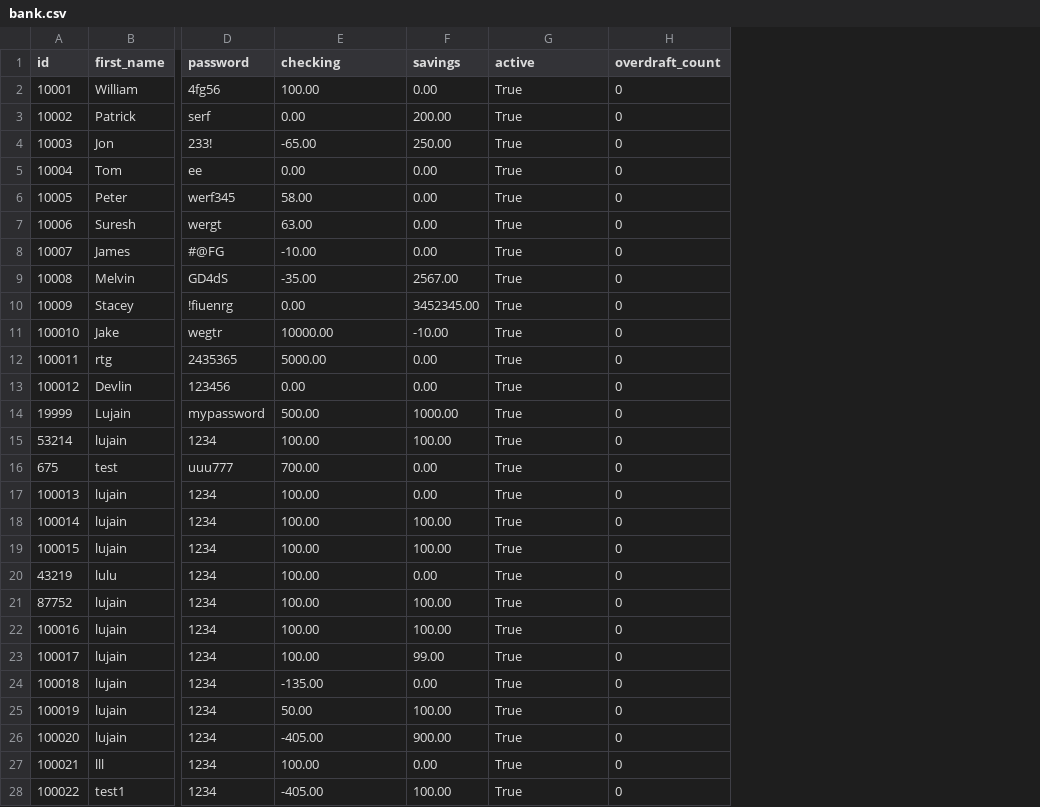
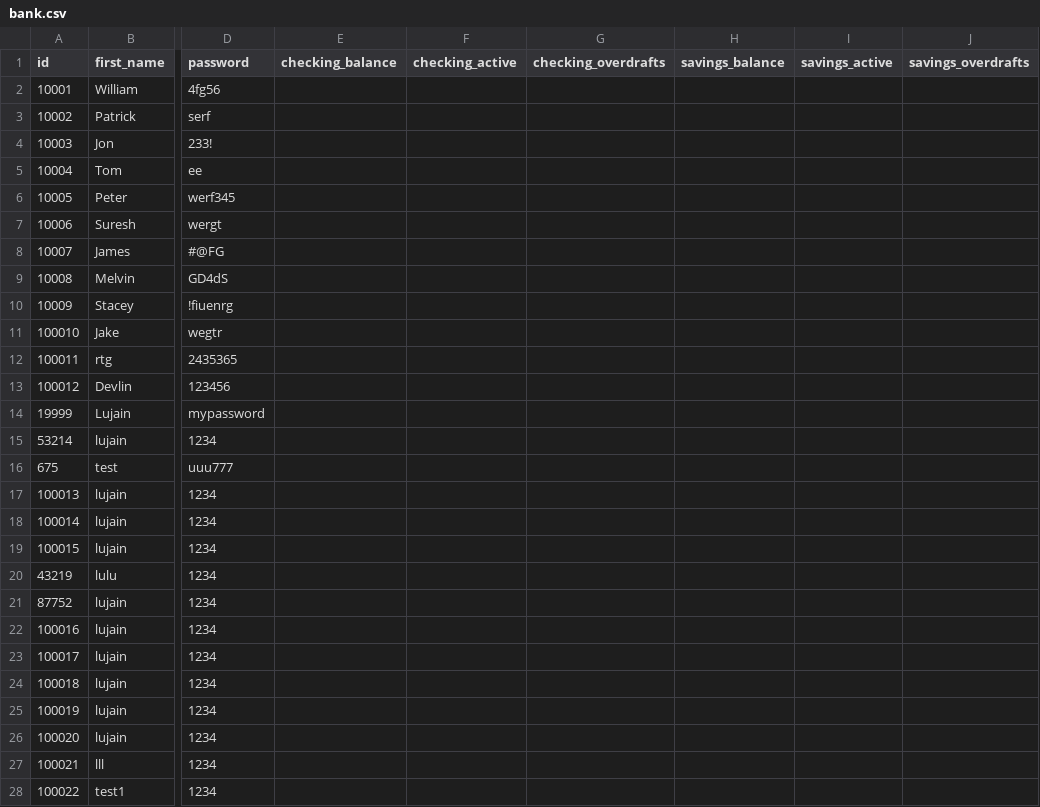
Before and after one commit to lujainabdulmohsen/python-bank-project, a CSV file: bank.csv, drawn as a sheet; only a part is shown, gaps mark what is left out; removed rows and columns are numbered as before the commit, all else as after; the diff covers the shown part only; the diff names each change by its address in the sheet, - before the commit and + after, or states it on an @@ line.

```diff
--- a/bank.csv
+++ b/bank.csv
-column F (savings), rows 2-28: 0.00 | 200.00 | 250.00 | 0.00 | 0.00 | 0.00 | 0.00 | 2567.00 | 3452345.00 | -10.00 | 0.00 | 0.00 | 1000.00 | 100.00 | 0.00 | 0.00 | 100.00 | 100.00 | 0.00 | 100.00 | 100.00 | 99.00 | 0.00 | 100.00 | 900.00 | 0.00 | 100.00
-column H (overdraft_count), rows 2-28: all 0
+column G (checking_overdrafts), empty
+column H (savings_balance), empty
+column I (savings_active), empty
+column J (savings_overdrafts), empty
-E1: checking
+E1: checking_balance
-F1: active
+F1: checking_active
-E2 (checking_balance): 100.00
+E2 (checking_balance): (empty)
-F2:F28 (checking_active): True
+F2:F28 (checking_active): (empty)
-E3 (checking_balance): 0.00
+E3 (checking_balance): (empty)
-E4 (checking_balance): -65.00
+E4 (checking_balance): (empty)
-E5 (checking_balance): 0.00
+E5 (checking_balance): (empty)
-E6 (checking_balance): 58.00
+E6 (checking_balance): (empty)
-E7 (checking_balance): 63.00
+E7 (checking_balance): (empty)
-E8 (checking_balance): -10.00
+E8 (checking_balance): (empty)
-E9 (checking_balance): -35.00
+E9 (checking_balance): (empty)
-E10 (checking_balance): 0.00
+E10 (checking_balance): (empty)
-E11 (checking_balance): 10000.00
+E11 (checking_balance): (empty)
-E12 (checking_balance): 5000.00
+E12 (checking_balance): (empty)
-E13 (checking_balance): 0.00
+E13 (checking_balance): (empty)
-E14 (checking_balance): 500.00
+E14 (checking_balance): (empty)
-E15 (checking_balance): 100.00
+E15 (checking_balance): (empty)
-E16 (checking_balance): 700.00
+E16 (checking_balance): (empty)
-E17:E23 (checking_balance): 100.00
+E17:E23 (checking_balance): (empty)
-E24 (checking_balance): -135.00
+E24 (checking_balance): (empty)
-E25 (checking_balance): 50.00
+E25 (checking_balance): (empty)
-E26 (checking_balance): -405.00
+E26 (checking_balance): (empty)
-E27 (checking_balance): 100.00
+E27 (checking_balance): (empty)
-E28 (checking_balance): -405.00
+E28 (checking_balance): (empty)
```
Also changed, not shown: 6 added rows and 4 edited cells elsewhere in this file, 4 other files.
